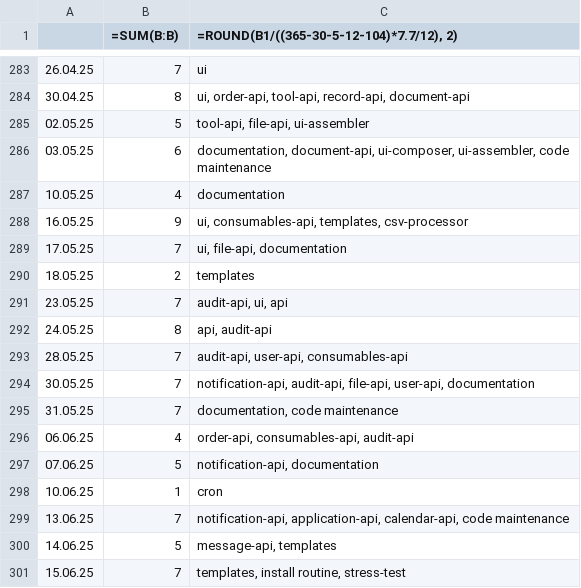
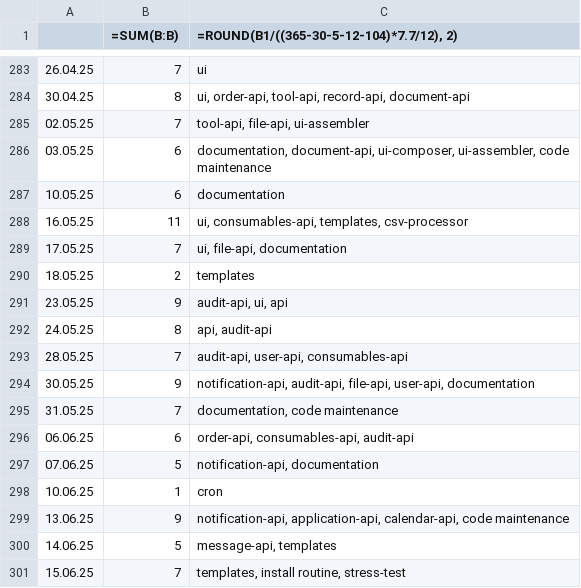
Before and after one commit to erroronline1/caro, a CSV file: shadow timesheet.csv, drawn as a sheet; only a part is shown, gaps mark what is left out; the diff covers the shown part only.

```diff
--- a/shadow timesheet.csv
+++ b/shadow timesheet.csv
@@ -284,17 +284,17 @@
 30.04.25,8,"ui, order-api, tool-api, record-api, document-api"
-02.05.25,5,"tool-api, file-api, ui-assembler"
+02.05.25,7,"tool-api, file-api, ui-assembler"
 03.05.25,6,"documentation, document-api, ui-composer, ui-assembler, code maintenance"
-10.05.25,4,documentation
-16.05.25,9,"ui, consumables-api, templates, csv-processor"
+10.05.25,6,documentation
+16.05.25,11,"ui, consumables-api, templates, csv-processor"
 17.05.25,7,"ui, file-api, documentation"
 18.05.25,2,templates
-23.05.25,7,"audit-api, ui, api"
+23.05.25,9,"audit-api, ui, api"
 24.05.25,8,"api, audit-api"
 28.05.25,7,"audit-api, user-api, consumables-api"
-30.05.25,7,"notification-api, audit-api, file-api, user-api, documentation"
+30.05.25,9,"notification-api, audit-api, file-api, user-api, documentation"
 31.05.25,7,"documentation, code maintenance"
-06.06.25,4,"order-api, consumables-api, audit-api"
+06.06.25,6,"order-api, consumables-api, audit-api"
 07.06.25,5,"notification-api, documentation"
 10.06.25,1,cron
-13.06.25,7,"notification-api, application-api, calendar-api, code maintenance"
+13.06.25,9,"notification-api, application-api, calendar-api, code maintenance"
 14.06.25,5,"message-api, templates"
```
Also changed, not shown: 1 added row and 17 edited cells elsewhere in this file.
